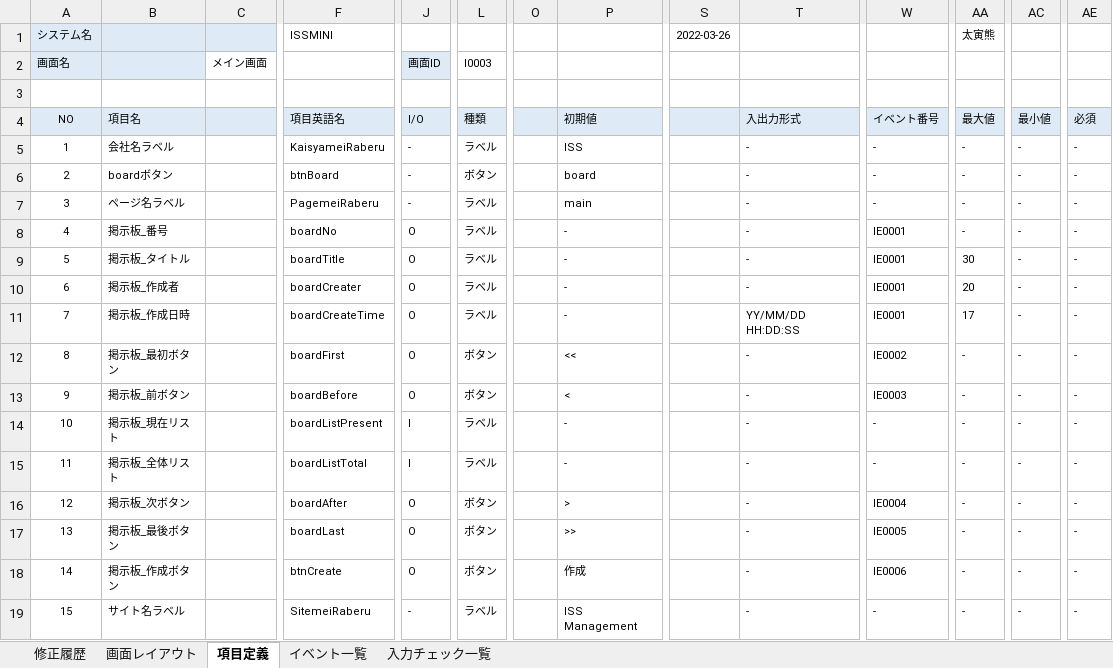
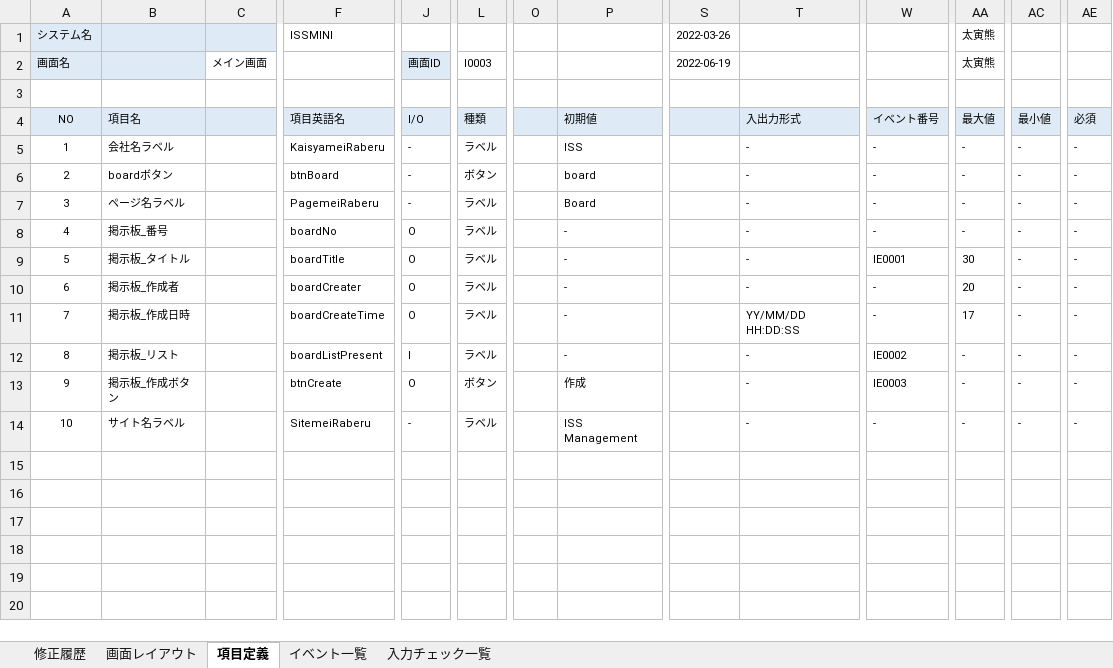
Before and after one commit to Inung4065/ISS_mini_project, an Excel workbook: report/基本設計書/基本設計書_I0003_メイン画面.xlsx, sheet 項目定義, drawn as a sheet; only a part is shown, gaps mark what is left out; values as stored, in another font and other column widths than the file's, no borders; removed rows and columns are numbered as before the commit, all else as after; rows hold the shown columns only; the diff names each change by its address in the sheet, - before the commit and + after, or states it on an @@ line.

```diff
--- a/report/基本設計書/基本設計書_I0003_メイン画面.xlsx (sheet 項目定義)
+++ b/report/基本設計書/基本設計書_I0003_メイン画面.xlsx (sheet 項目定義)
-S2: (empty)
+S2: 2022-06-19
-AA2: (empty)
+AA2: 太寅熊
-P7: main
+P7: Board
-W8: IE0001
+W8: -
-W10:W11: IE0001
+W10:W11: -
-row 12: 8 | 掲示板_最初ボタン |  | boardFirst | O | ボタン |  | << |  | - | IE0002 | - | - | -
-row 13: 9 | 掲示板_前ボタン |  | boardBefore | O | ボタン |  | < |  | - | IE0003 | - | - | -
@@ column A (画面名) renumbered from row 12 down @@
-B12: 掲示板_現在リスト
+B12: 掲示板_リスト
-W12: -
+W12: IE0002
-row 15: 11 | 掲示板_全体リスト |  | boardListTotal | I | ラベル |  | - |  | - | - | - | - | -
-row 16: 12 | 掲示板_次ボタン |  | boardAfter | O | ボタン |  | > |  | - | IE0004 | - | - | -
-row 17: 13 | 掲示板_最後ボタン |  | boardLast | O | ボタン |  | >> |  | - | IE0005 | - | - | -
-W13: IE0006
+W13: IE0003
```
Also changed, not shown: sheet イベント一覧, sheet 修正履歴, charts or pictures, report/基本設計書/基本設計書_I0004_詳細画面.xlsx, report/基本設計書/基本設計書_I0005_作成画面.xlsx, 8 other files.
